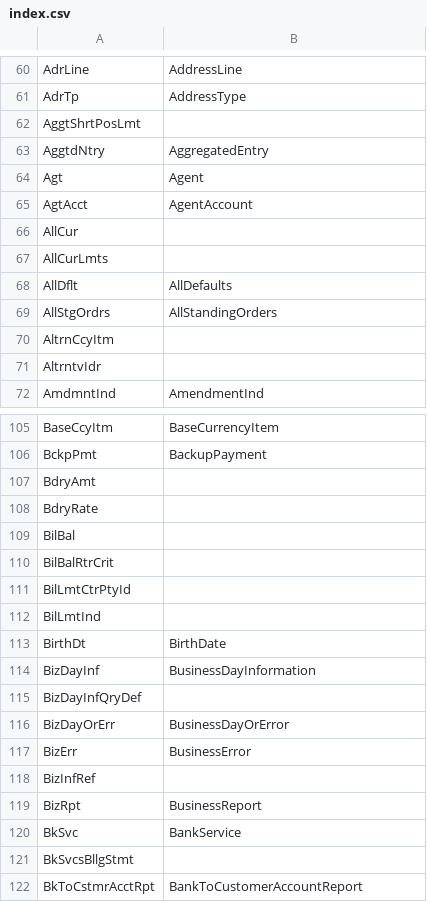
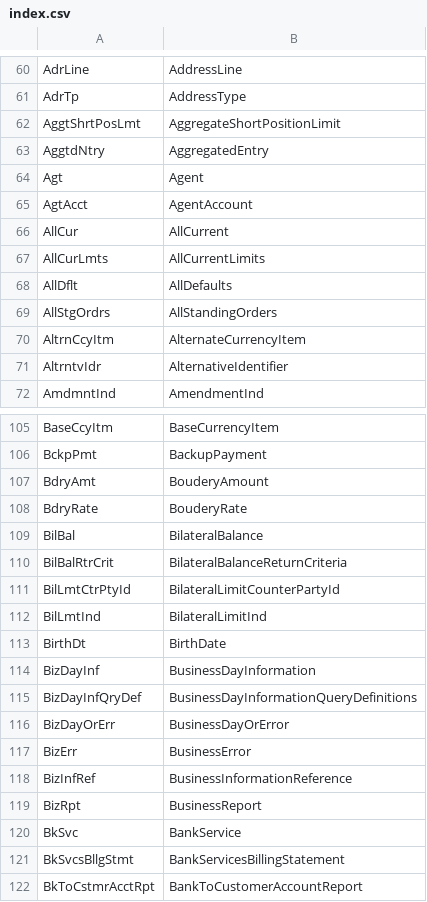
Before and after one commit to markov2/perl5-Business-CAMT, a CSV file: lib/Business/CAMT/tags/index.csv, drawn as a sheet; only a part is shown, gaps mark what is left out; the diff covers the shown part only.

```diff
--- a/lib/Business/CAMT/tags/index.csv
+++ b/lib/Business/CAMT/tags/index.csv
@@ -61,3 +61,3 @@ AdrLine,AddressLine
 AdrTp,AddressType
-AggtShrtPosLmt,
+AggtShrtPosLmt,AggregateShortPositionLimit
 AggtdNtry,AggregatedEntry
@@ -65,8 +65,8 @@ Agt,Agent
 AgtAcct,AgentAccount
-AllCur,
-AllCurLmts,
+AllCur,AllCurrent
+AllCurLmts,AllCurrentLimits
 AllDflt,AllDefaults
 AllStgOrdrs,AllStandingOrders
-AltrnCcyItm,
-AltrntvIdr,
+AltrnCcyItm,AlternateCurrencyItem
+AltrntvIdr,AlternativeIdentifier
 AmdmntInd,AmendmentInd
@@ -106,17 +106,17 @@ BaseCcyItm,BaseCurrencyItem
 BckpPmt,BackupPayment
-BdryAmt,
-BdryRate,
-BilBal,
-BilBalRtrCrit,
-BilLmtCtrPtyId,
-BilLmtInd,
+BdryAmt,BouderyAmount
+BdryRate,BouderyRate
+BilBal,BilateralBalance
+BilBalRtrCrit,BilateralBalanceReturnCriteria
+BilLmtCtrPtyId,BilateralLimitCounterPartyId
+BilLmtInd,BilateralLimitInd
 BirthDt,BirthDate
 BizDayInf,BusinessDayInformation
-BizDayInfQryDef,
+BizDayInfQryDef,BusinessDayInformationQueryDefinitions
 BizDayOrErr,BusinessDayOrError
 BizErr,BusinessError
-BizInfRef,
+BizInfRef,BusinessInformationReference
 BizRpt,BusinessReport
 BkSvc,BankService
-BkSvcsBllgStmt,
+BkSvcsBllgStmt,BankServicesBillingStatement
 BkToCstmrAcctRpt,BankToCustomerAccountReport
```
Also changed, not shown: 34 edited cells elsewhere in this file, 1 other file.
